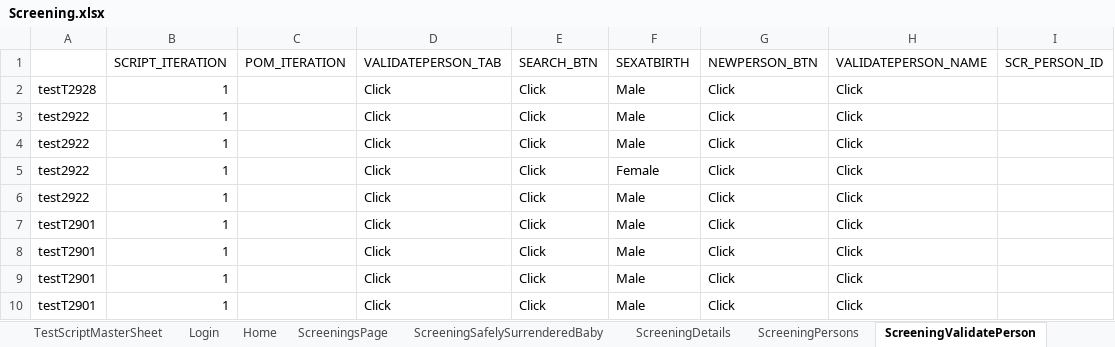
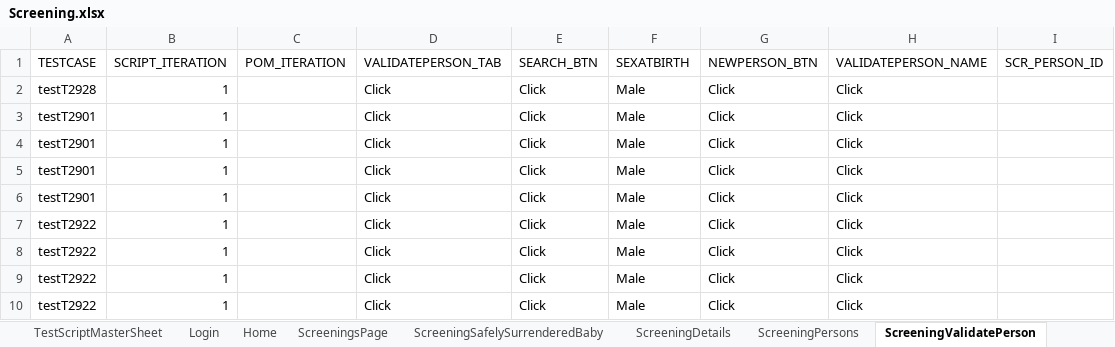
Before and after one commit to priya-singh4/POMExcelData, an Excel workbook: Screening.xlsx, sheet ScreeningValidatePerson, drawn as a sheet; values as stored, in another font and other column widths than the file's, no borders; removed rows and columns are numbered as before the commit, all else as after; the diff names each change by its address in the sheet, - before the commit and + after, or states it on an @@ line.

```diff
--- a/Screening.xlsx (sheet ScreeningValidatePerson)
+++ b/Screening.xlsx (sheet ScreeningValidatePerson)
-A1: (empty)
+A1: TESTCASE
-row 3: test2922 | 1 |  | Click | Click | Male | Click | Click
-row 4: test2922 | 1 |  | Click | Click | Male | Click | Click
-row 5: test2922 | 1 |  | Click | Click | Female | Click | Click
-row 6: test2922 | 1 |  | Click | Click | Male | Click | Click
+row 7: testT2922 | 1 |  | Click | Click | Male | Click | Click
+row 8: testT2922 | 1 |  | Click | Click | Male | Click | Click
+row 9: testT2922 | 1 |  | Click | Click | Male | Click | Click
+row 10: testT2922 | 1 |  | Click | Click | Male | Click | Click
```
Also changed, not shown: sheet ScreeningDetails, sheet ScreeningsPage, sheet ScreeningPersons, sheet ScreeningTribalInquiry, sheet ApprovalandAuditHistory, sheet ScreeningContactLog, 9 more sheets, other sheet tabs.
